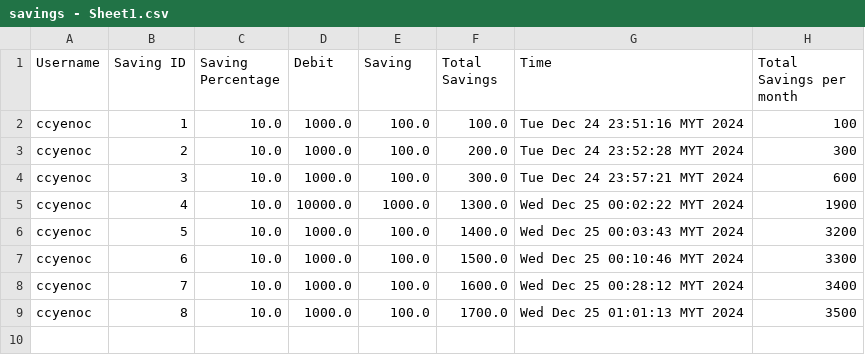
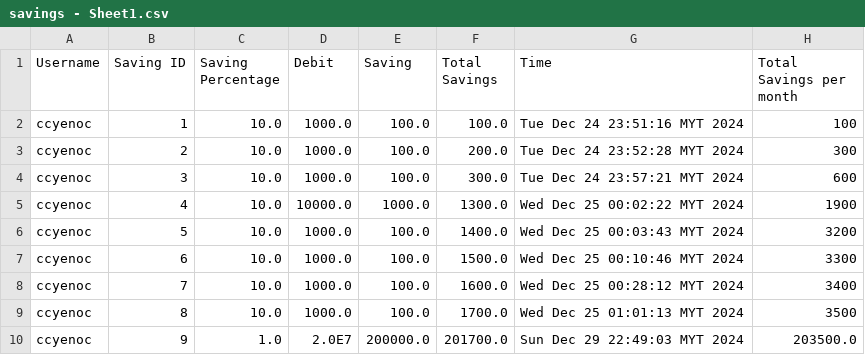
Before and after one commit to ccyenoc/InsideOut-LedgerSystem, a CSV file: src/savings - Sheet1.csv, drawn as a sheet; the diff names each change by its address in the sheet, - before the commit and + after, or states it on an @@ line.

```diff
--- a/src/savings - Sheet1.csv
+++ b/src/savings - Sheet1.csv
+row 10: ccyenoc | 9 | 1.0 | 2.0E7 | 200000.0 | 201700.0 | Sun Dec 29 22:49:03 MYT 2024 | 203500.0
```
Also changed, not shown: src/recordcredit.csv, src/recorddebit.csv, 35 other files.
